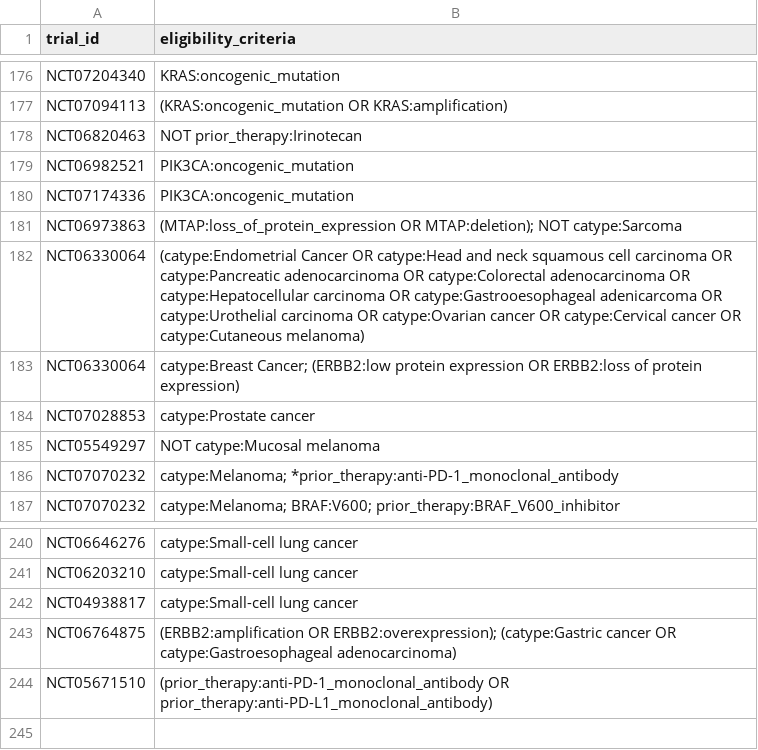
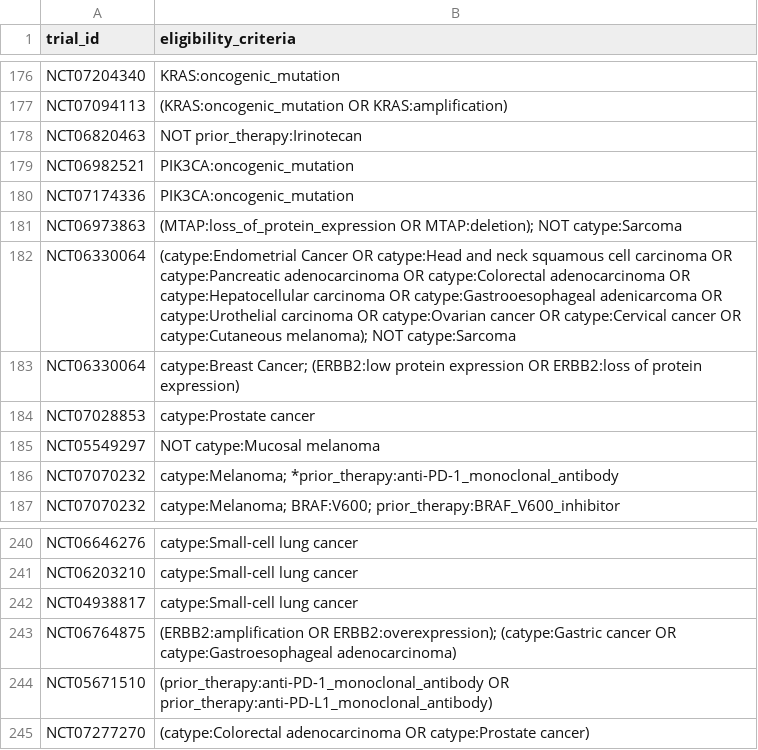
Before and after one commit to fpylin/POTTR, a TSV file: data/trial_eligibility.AU.tsv, drawn as a sheet; only a part is shown, gaps mark what is left out.

```diff
--- a/data/trial_eligibility.AU.tsv
+++ b/data/trial_eligibility.AU.tsv
@@ -181,3 +181,3 @@ NCT07174336	PIK3CA:oncogenic_mutation
 NCT06973863	(MTAP:loss_of_protein_expression OR MTAP:deletion); NOT catype:Sarcoma
-NCT06330064	(catype:Endometrial Cancer OR catype:Head and neck squamous cell carcinoma OR catype:Pancreatic adenocarcinoma OR catype:Colorectal adenocarcinoma OR catype:Hepatocellular carcinoma OR catype:Gastrooesophageal adenicarcoma OR catype:Urothelial carcinoma OR catype:Ovarian cancer OR catype:Cervical cancer OR catype:Cutaneous melanoma)
+NCT06330064	(catype:Endometrial Cancer OR catype:Head and neck squamous cell carcinoma OR catype:Pancreatic adenocarcinoma OR catype:Colorectal adenocarcinoma OR catype:Hepatocellular carcinoma OR catype:Gastrooesophageal adenicarcoma OR catype:Urothelial carcinoma OR catype:Ovarian cancer OR catype:Cervical cancer OR catype:Cutaneous melanoma); NOT catype:Sarcoma
 NCT06330064	catype:Breast Cancer; (ERBB2:low protein expression OR ERBB2:loss of protein expression)
@@ -244 +244,2 @@ NCT06764875	(ERBB2:amplification OR ERBB2:overexpression); (catype:Gastric cance
 NCT05671510	(prior_therapy:anti-PD-1_monoclonal_antibody OR prior_therapy:anti-PD-L1_monoclonal_antibody)
+NCT07277270	(catype:Colorectal adenocarcinoma OR catype:Prostate cancer)
```
Also changed, not shown: 1 other file.
